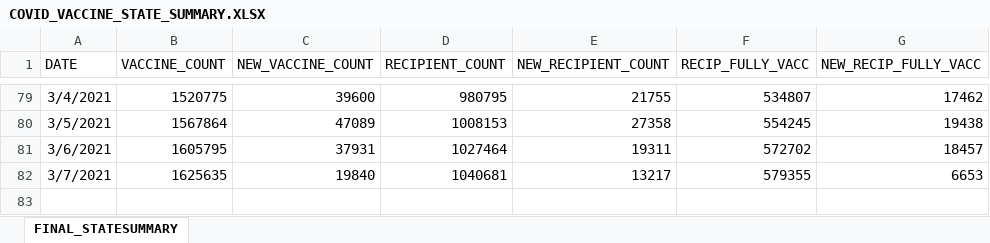
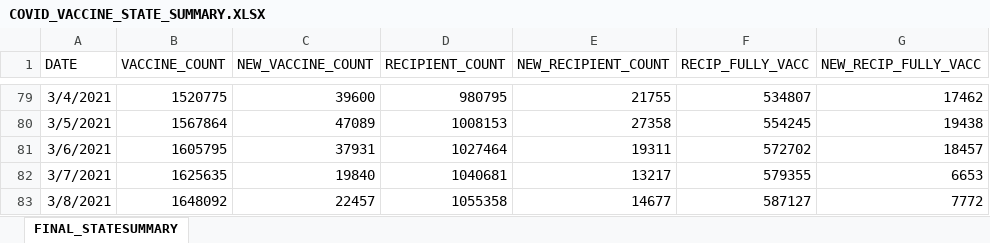
Before and after one commit to JMLuther/TN_COVID19, an Excel workbook: data_tndoh/COVID_VACCINE_STATE_SUMMARY.XLSX, sheet FINAL_STATESUMMARY, drawn as a sheet; only a part is shown, gaps mark what is left out; values as stored, in another font and other column widths than the file's, no borders; the diff names each change by its address in the sheet, - before the commit and + after, or states it on an @@ line.

```diff
--- a/data_tndoh/COVID_VACCINE_STATE_SUMMARY.XLSX (sheet FINAL_STATESUMMARY)
+++ b/data_tndoh/COVID_VACCINE_STATE_SUMMARY.XLSX (sheet FINAL_STATESUMMARY)
+row 83: 3/8/2021 | 1648092 | 22457 | 1055358 | 14677 | 587127 | 7772
```
Also changed, not shown: data_tndoh/COVID_VACCINE_AGE_GROUPS.XLSX, data_tndoh/COVID_VACCINE_COUNTY_SUMMARY.XLSX, 4 other files.
